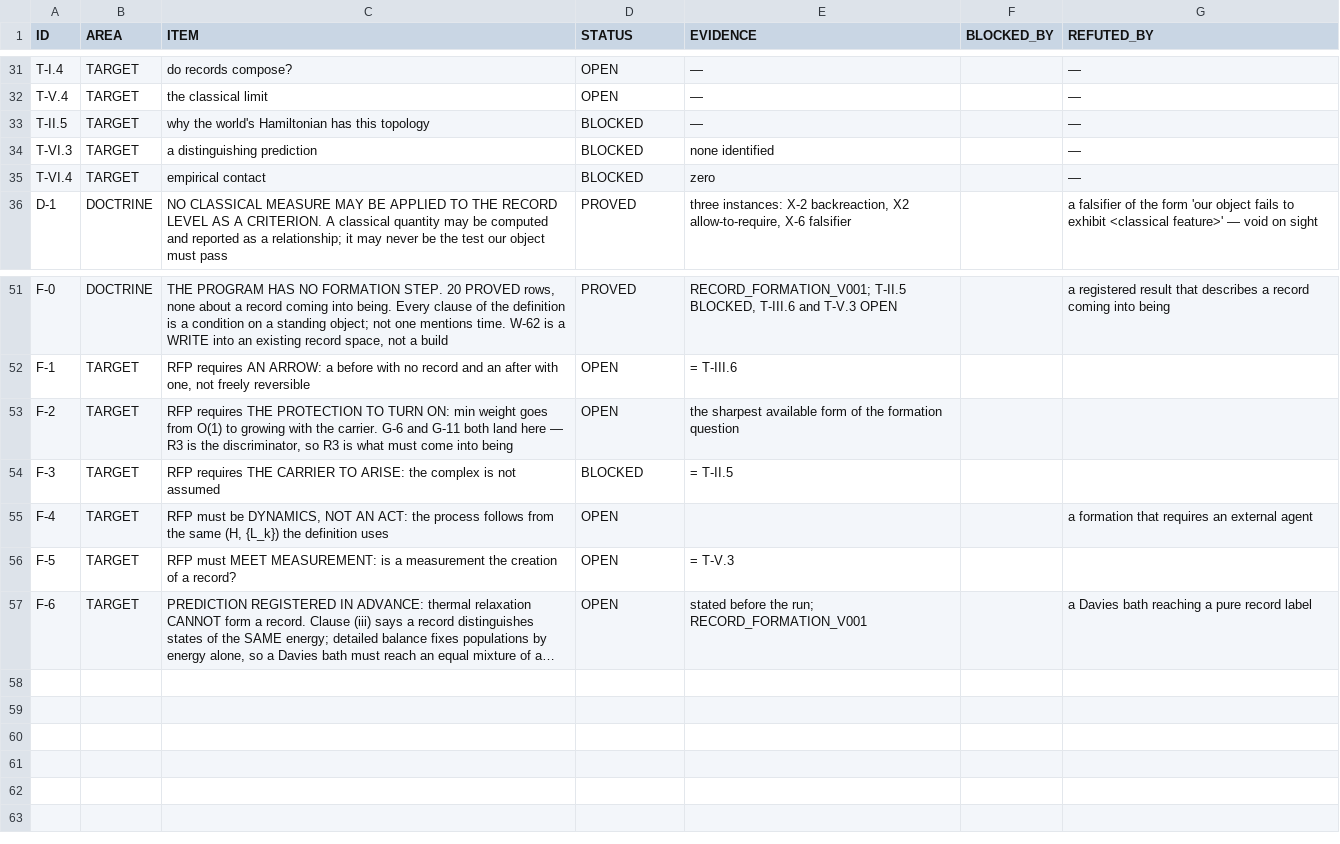
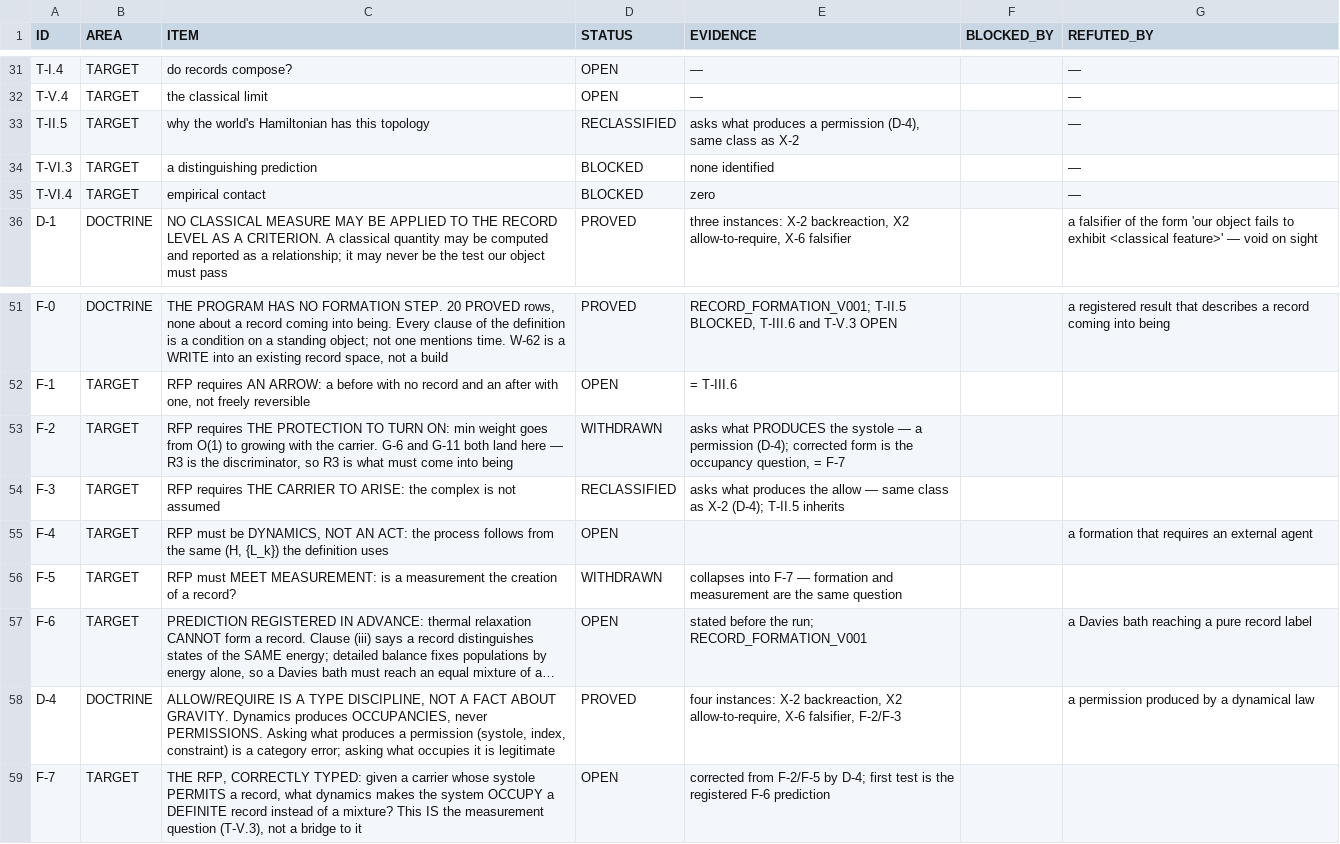
Before and after one commit to gravacle/where-atoms-come-from, a TSV file: ledger/status_ledger.tsv, drawn as a sheet; only a part is shown, gaps mark what is left out; long unchanged cells end in …; the diff names each change by its address in the sheet, - before the commit and + after, or states it on an @@ line.

```diff
--- a/ledger/status_ledger.tsv
+++ b/ledger/status_ledger.tsv
-D33 (STATUS): BLOCKED
+D33 (STATUS): RECLASSIFIED
-E33 (EVIDENCE): —
+E33 (EVIDENCE): asks what produces a permission (D-4), same class as X-2
-D53 (STATUS): OPEN
+D53 (STATUS): WITHDRAWN
-E53 (EVIDENCE): the sharpest available form of the formation question
+E53 (EVIDENCE): asks what PRODUCES the systole — a permission (D-4); corrected form is the occupancy question, = F-7
-D54 (STATUS): BLOCKED
+D54 (STATUS): RECLASSIFIED
-E54 (EVIDENCE): = T-II.5
+E54 (EVIDENCE): asks what produces the allow — same class as X-2 (D-4); T-II.5 inherits
-D56 (STATUS): OPEN
+D56 (STATUS): WITHDRAWN
-E56 (EVIDENCE): = T-V.3
+E56 (EVIDENCE): collapses into F-7 — formation and measurement are the same question
+row 58: D-4 | DOCTRINE | ALLOW/REQUIRE IS A TYPE DISCIPLINE, NOT A FACT ABOUT GRAVITY. Dynamics produces OCCUPANCIES, never PERMISSIONS. Asking what produces a permission (systole, index, constraint) is a category error; asking what occupies it is legitimate | PROVED | four instances: X-2 backreaction, X2 allow-to-require, X-6 falsifier, F-2/F-3 |  | a permission produced by a dynamical law
+row 59: F-7 | TARGET | THE RFP, CORRECTLY TYPED: given a carrier whose systole PERMITS a record, what dynamics makes the system OCCUPY a DEFINITE record instead of a mixture? This IS the measurement question (T-V.3), not a bridge to it | OPEN | corrected from F-2/F-5 by D-4; first test is the registered F-6 prediction
```
Also changed, not shown: 10 other files.
